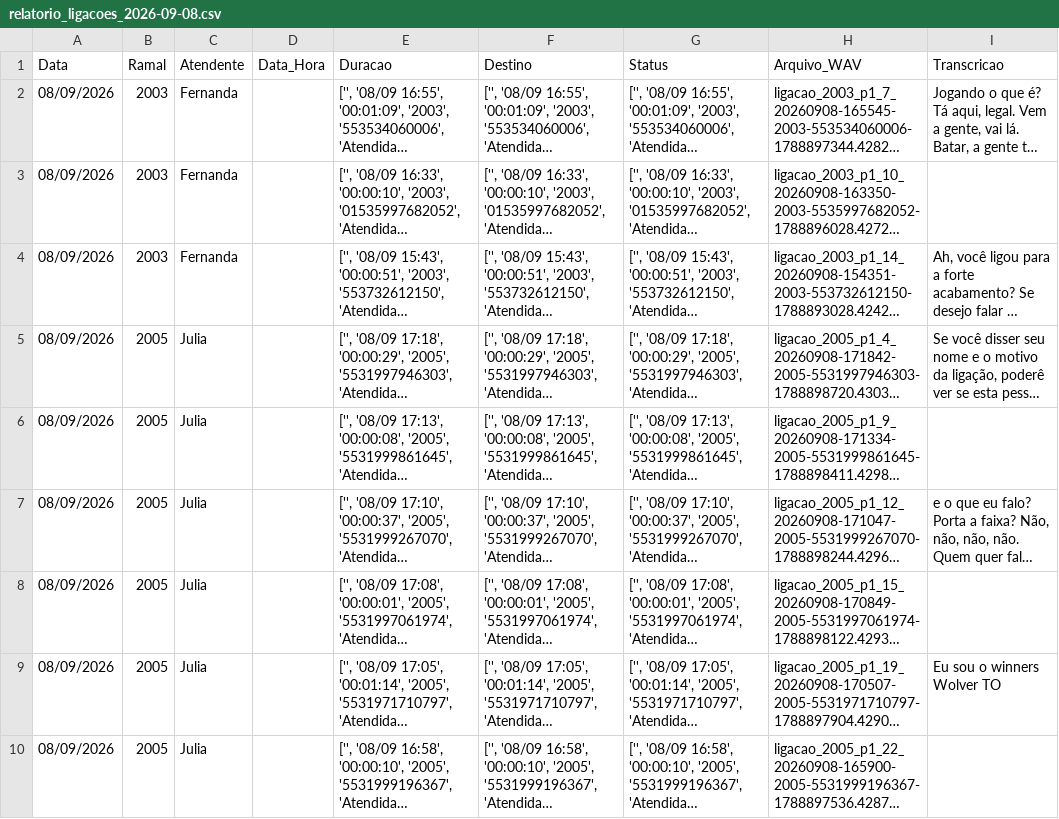
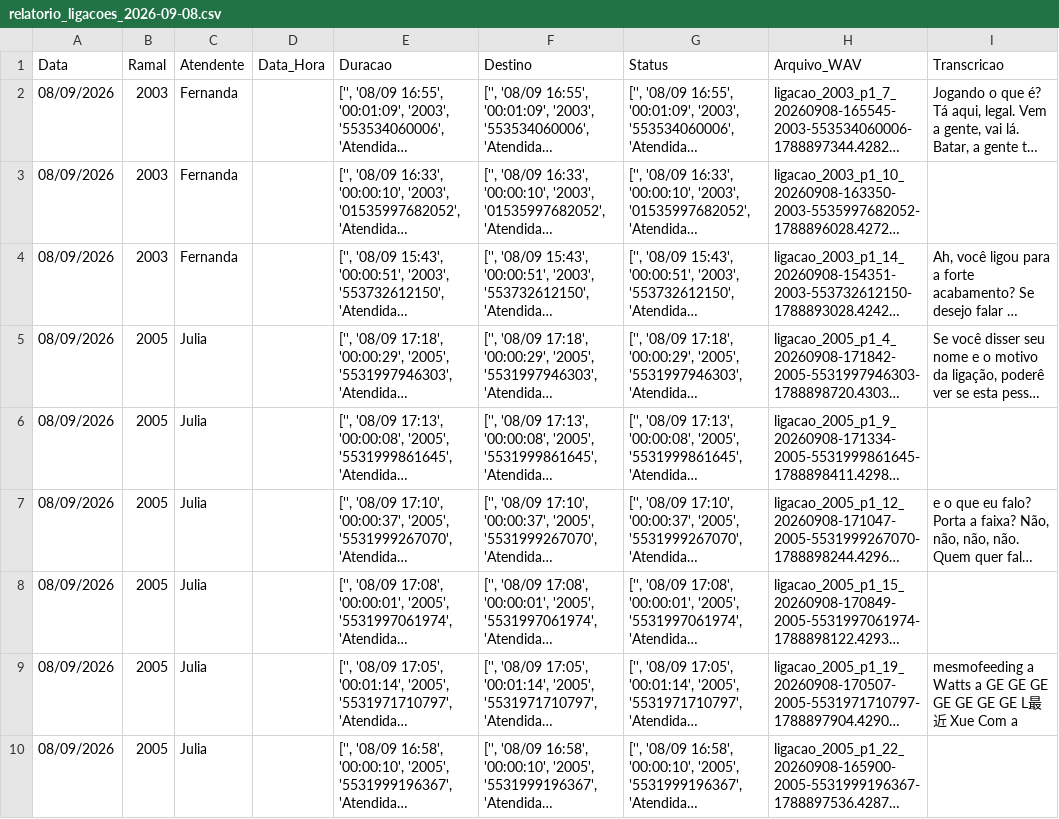
Before and after one commit to lucastqfibra-create/relatorio-ligacoes-pabx, a CSV file: ligacoes/2026-09-08/relatorio_ligacoes_2026-09-08.csv, drawn as a sheet; long unchanged cells end in …; the diff names each change by its address in the sheet, - before the commit and + after, or states it on an @@ line.

```diff
--- a/ligacoes/2026-09-08/relatorio_ligacoes_2026-09-08.csv
+++ b/ligacoes/2026-09-08/relatorio_ligacoes_2026-09-08.csv
-I9 (Transcricao): Eu sou o winners Wolver TO
+I9 (Transcricao): mesmofeeding a Watts a GE GE GE GE GE GE GE L最近 Xue Com a
```
Also changed, not shown: 1 other file.
